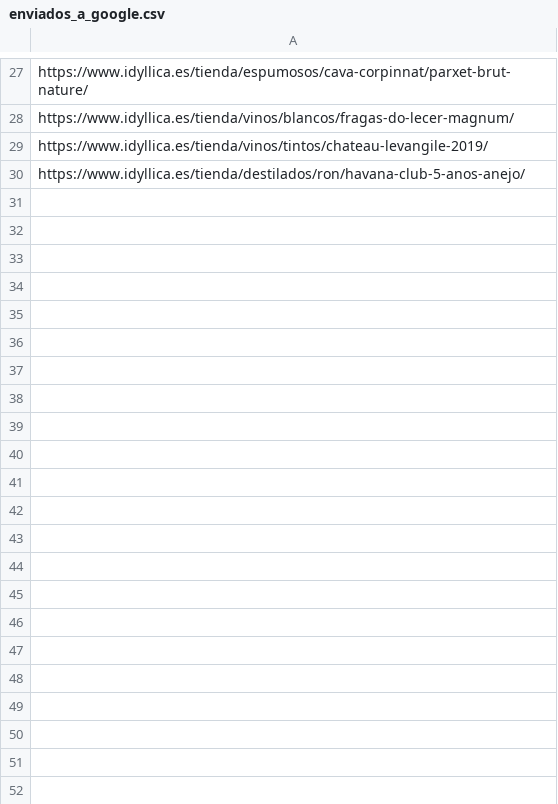
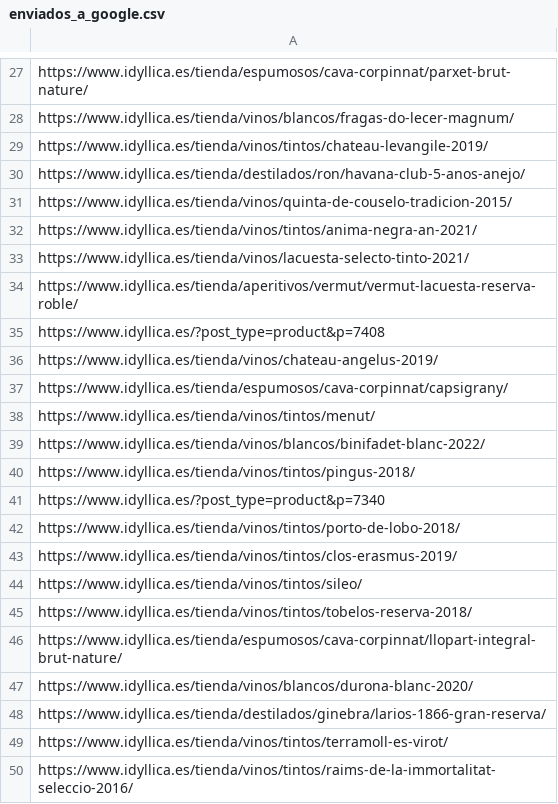
Before and after one commit to jcarrasquet/Seo_Idyllica, a CSV file: enviados_a_google.csv, drawn as a sheet; only a part is shown, gaps mark what is left out; the diff covers the shown part only; the diff names each change by its address in the sheet, - before the commit and + after, or states it on an @@ line.

```diff
--- a/enviados_a_google.csv
+++ b/enviados_a_google.csv
+row 31: https://www.idyllica.es/tienda/vinos/quinta-de-couselo-tradicion-2015/
+row 32: https://www.idyllica.es/tienda/vinos/tintos/anima-negra-an-2021/
+row 33: https://www.idyllica.es/tienda/vinos/lacuesta-selecto-tinto-2021/
+row 34: https://www.idyllica.es/tienda/aperitivos/vermut/vermut-lacuesta-reserva-roble/
+row 35: https://www.idyllica.es/?post_type=product&p=7408
+row 36: https://www.idyllica.es/tienda/vinos/chateau-angelus-2019/
+row 37: https://www.idyllica.es/tienda/espumosos/cava-corpinnat/capsigrany/
+row 38: https://www.idyllica.es/tienda/vinos/tintos/menut/
+row 39: https://www.idyllica.es/tienda/vinos/blancos/binifadet-blanc-2022/
+row 40: https://www.idyllica.es/tienda/vinos/tintos/pingus-2018/
+row 41: https://www.idyllica.es/?post_type=product&p=7340
+row 42: https://www.idyllica.es/tienda/vinos/tintos/porto-de-lobo-2018/
+row 43: https://www.idyllica.es/tienda/vinos/tintos/clos-erasmus-2019/
+row 44: https://www.idyllica.es/tienda/vinos/tintos/sileo/
+row 45: https://www.idyllica.es/tienda/vinos/tintos/tobelos-reserva-2018/
+row 46: https://www.idyllica.es/tienda/espumosos/cava-corpinnat/llopart-integral-brut-nature/
+row 47: https://www.idyllica.es/tienda/vinos/blancos/durona-blanc-2020/
+row 48: https://www.idyllica.es/tienda/destilados/ginebra/larios-1866-gran-reserva/
+row 49: https://www.idyllica.es/tienda/vinos/tintos/terramoll-es-virot/
+row 50: https://www.idyllica.es/tienda/vinos/tintos/raims-de-la-immortalitat-seleccio-2016/
```
Also changed, not shown: 10 added rows elsewhere in this file, 1 other file.
